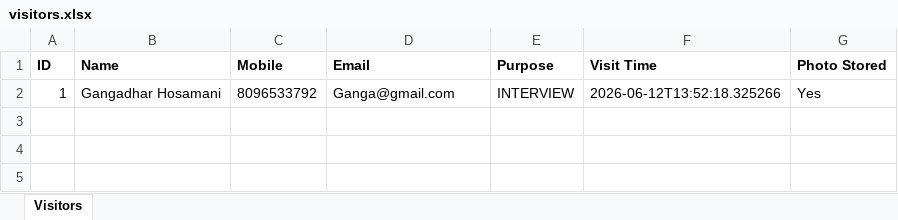
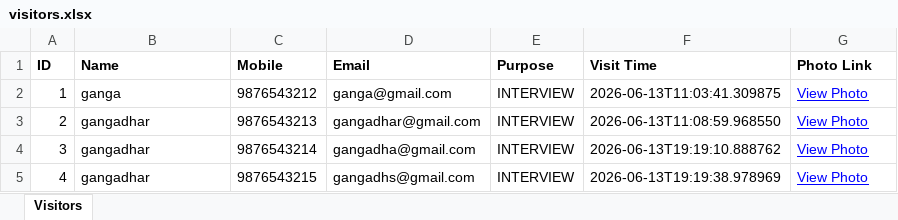
Before and after one commit to Gangadhar050/visitorx, an Excel workbook: exports/visitors.xlsx, sheet Visitors, drawn as a sheet; values as stored, in another font and other column widths than the file's, no borders; the diff names each change by its address in the sheet, - before the commit and + after, or states it on an @@ line.

```diff
--- a/exports/visitors.xlsx (sheet Visitors)
+++ b/exports/visitors.xlsx (sheet Visitors)
-G1: Photo Stored
+G1: Photo Link
-B2 (Name): Gangadhar Hosamani
+B2 (Name): ganga
-C2 (Mobile): 8096533792
+C2 (Mobile): 9876543212
-D2 (Email): Ganga@gmail.com
+D2 (Email): ganga@gmail.com
-F2 (Visit Time): 2026-06-12T13:52:18.325266
+F2 (Visit Time): 2026-06-13T11:03:41.309875
-G2 (Photo Link): Yes
+G2 (Photo Link): View Photo
@@ G2 underline: off → on, text colour: black → #0000FF @@
+row 3: 2 | gangadhar | 9876543213 | gangadhar@gmail.com | INTERVIEW | 2026-06-13T11:08:59.968550 | View Photo
+row 4: 3 | gangadhar | 9876543214 | gangadha@gmail.com | INTERVIEW | 2026-06-13T19:19:10.888762 | View Photo
+row 5: 4 | gangadhar | 9876543215 | gangadhs@gmail.com | INTERVIEW | 2026-06-13T19:19:38.978969 | View Photo
```
Also changed, not shown: 23 other files.
